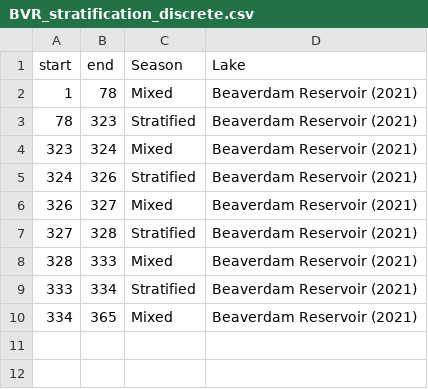
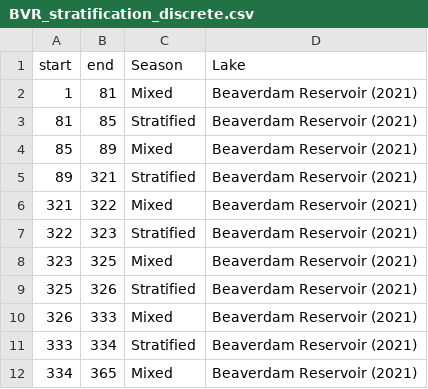
Before and after one commit to abbylewis/Seasons_in_lakes, a CSV file: 01b_Processed_data/BVR_stratification_discrete.csv, drawn as a sheet.

```diff
--- a/01b_Processed_data/BVR_stratification_discrete.csv
+++ b/01b_Processed_data/BVR_stratification_discrete.csv
@@ -1,9 +1,11 @@
 "start","end","Season","Lake"
-1,78,"Mixed","Beaverdam Reservoir (2021)"
-78,323,"Stratified","Beaverdam Reservoir (2021)"
-323,324,"Mixed","Beaverdam Reservoir (2021)"
-324,326,"Stratified","Beaverdam Reservoir (2021)"
-326,327,"Mixed","Beaverdam Reservoir (2021)"
-327,328,"Stratified","Beaverdam Reservoir (2021)"
-328,333,"Mixed","Beaverdam Reservoir (2021)"
+1,81,"Mixed","Beaverdam Reservoir (2021)"
+81,85,"Stratified","Beaverdam Reservoir (2021)"
+85,89,"Mixed","Beaverdam Reservoir (2021)"
+89,321,"Stratified","Beaverdam Reservoir (2021)"
+321,322,"Mixed","Beaverdam Reservoir (2021)"
+322,323,"Stratified","Beaverdam Reservoir (2021)"
+323,325,"Mixed","Beaverdam Reservoir (2021)"
+325,326,"Stratified","Beaverdam Reservoir (2021)"
+326,333,"Mixed","Beaverdam Reservoir (2021)"
 333,334,"Stratified","Beaverdam Reservoir (2021)"
```
Also changed, not shown: 01b_Processed_data/Discrete_seasons.csv, 01b_Processed_data/Midway_stratification_discrete.csv, 42 other files.
